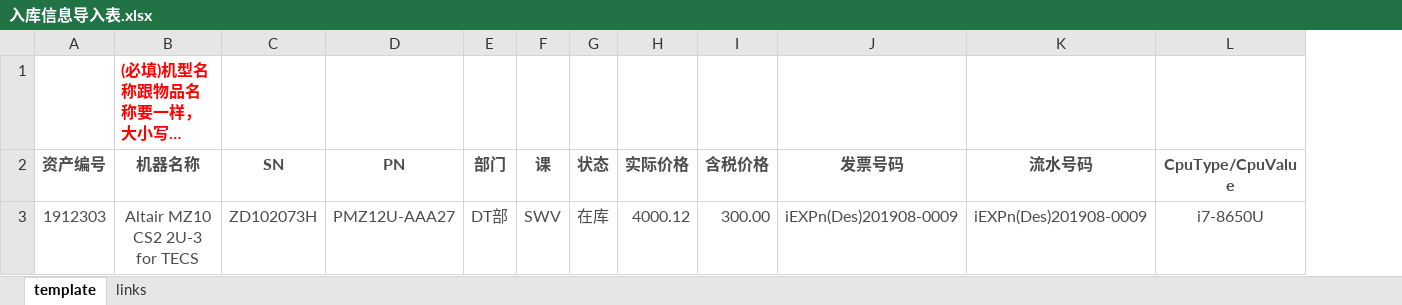
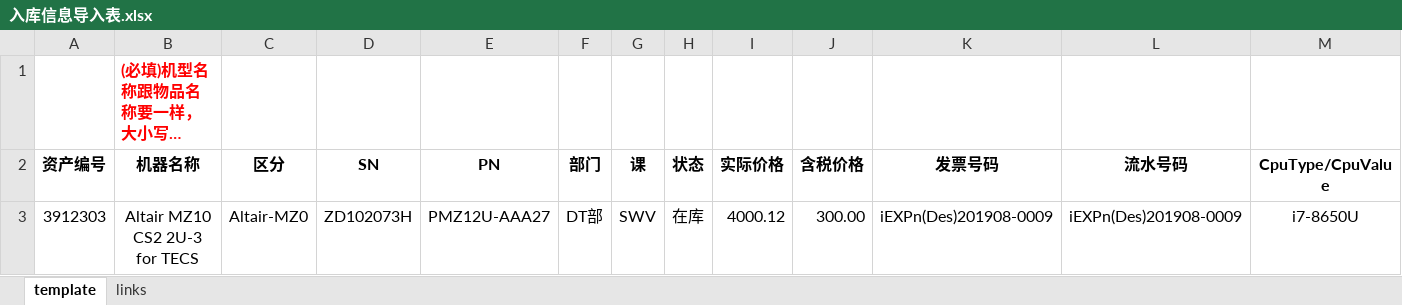
Before and after one commit to ss7424Refar/ems-api, an Excel workbook: public/download/入库信息导入表.xlsx, sheet template, drawn as a sheet; only a part is shown; long unchanged cells end in …; values as stored, in another font and other column widths than the file's, no borders; addresses are those after the commit; the diff covers the shown part only; the diff names each change by its address in the sheet, - before the commit and + after, or states it on an @@ line.

Commit message:
[Add] category for excel import

```diff
--- a/public/download/入库信息导入表.xlsx (sheet template)
+++ b/public/download/入库信息导入表.xlsx (sheet template)
+column C (区分), row 3: Altair-MZ0
-A2:B3 text colour: #4C4C4C
+A2:B3 text colour: black
-D2:M2 text colour: #4C4C4C
+D2:M2 text colour: black
-A3 (资产编号): 1912303
+A3 (资产编号): 3912303
-D3:M3 text colour: #4C4C4C
+D3:M3 text colour: black
```
Also changed, not shown: cell formats elsewhere in this sheet, sheet links, 1 other file.
